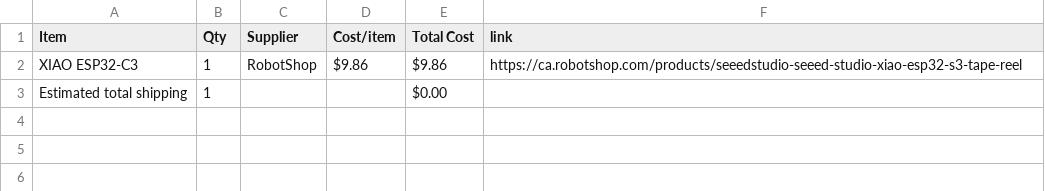
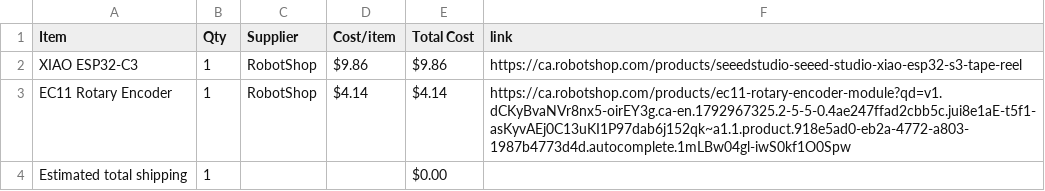
Before and after one commit to ZaraeQurashi/KeySync, a CSV file: BOM.csv, drawn as a sheet; the diff names each change by its address in the sheet, - before the commit and + after, or states it on an @@ line.

Commit message:
Sync KeySync — Custom MIDI Controller from Half Life

```diff
--- a/BOM.csv
+++ b/BOM.csv
+row 3: EC11 Rotary Encoder | 1 | RobotShop | $4.14 | $4.14 | https://ca.robotshop.com/products/ec11-rotary-encoder-module?qd=v1.dCKyBvaNVr8nx5-oirEY3g.ca-en.1792967325.2-5-5-0.4ae247ffad2cbb5c.jui8e1aE-t5f1-asKyvAEj0C13uKI1P97dab6j152qk~a1.1.product.918e5ad0-eb2a-4772-a803-1987b4773d4d.autocomplete.1mLBw04gl-iwS0kf1O0Spw
```
